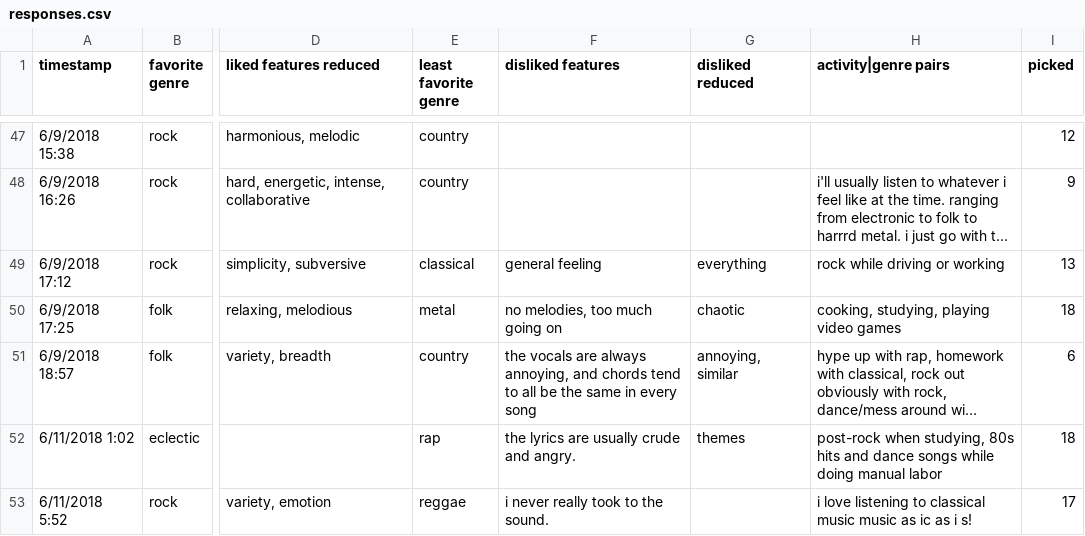
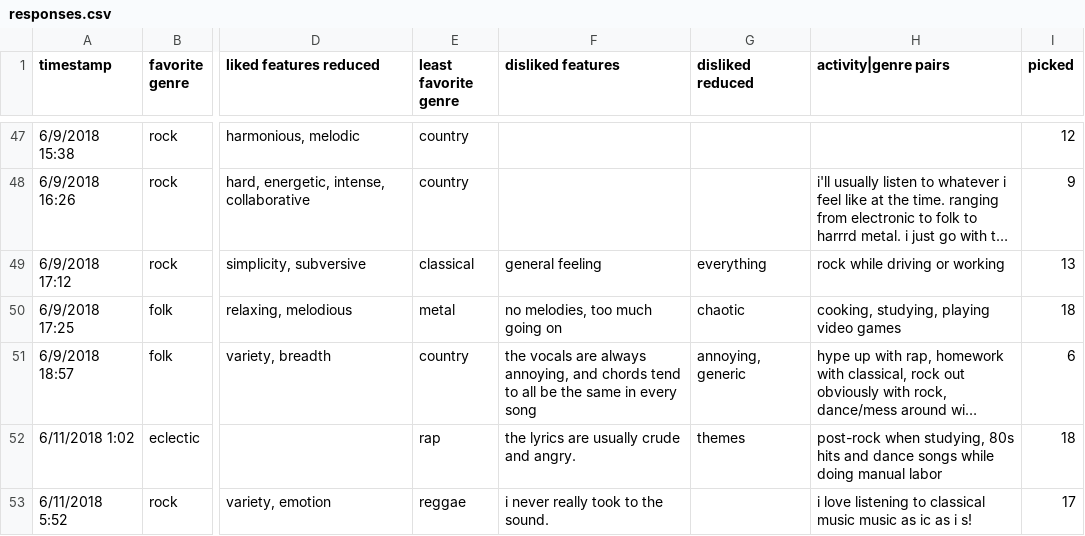
Before and after one commit to logasja/genre-classifier, a CSV file: responses.csv, drawn as a sheet; only a part is shown, gaps mark what is left out; long unchanged cells end in …; the diff covers the shown part only; the diff names each change by its address in the sheet, - before the commit and + after, or states it on an @@ line.

```diff
--- a/responses.csv
+++ b/responses.csv
-G51 (disliked reduced): annoying, similar
+G51 (disliked reduced): annoying, generic
```
Also changed, not shown: 9 edited cells elsewhere in this file, 5 other files.
